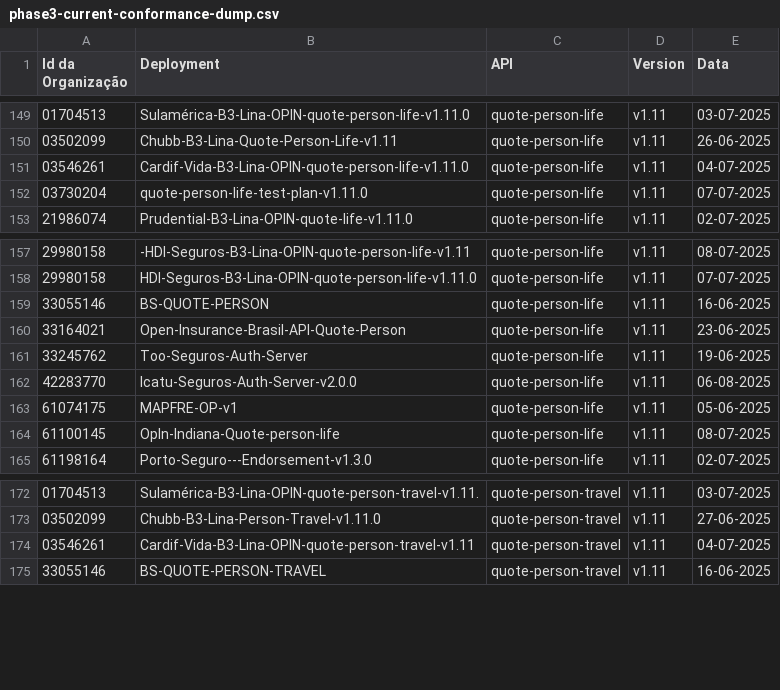
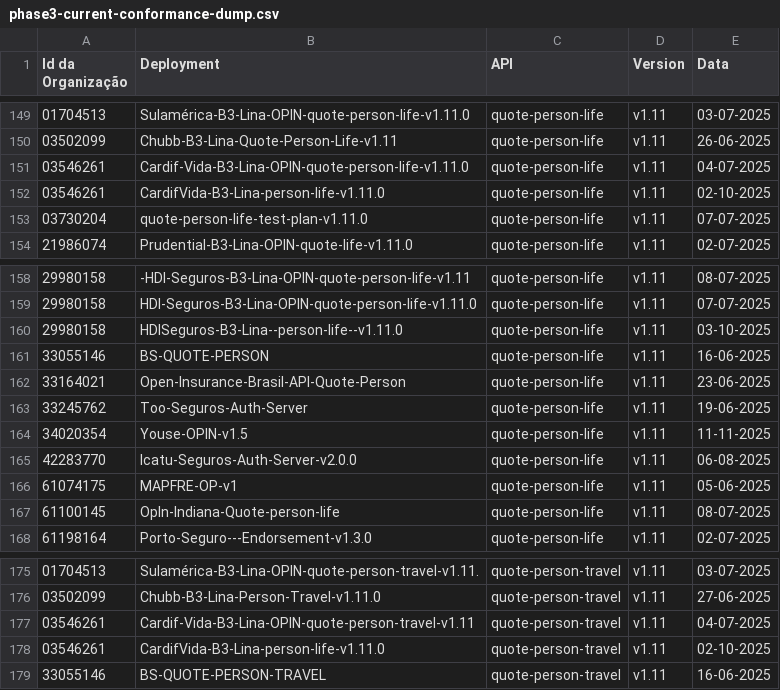
Before and after one commit to br-openinsurance/Conformance, a CSV file: results/phase3/current/phase3-current-conformance-dump.csv, drawn as a sheet; only a part is shown, gaps mark what is left out; the diff names each change by its address in the sheet, - before the commit and + after, or states it on an @@ line.

```diff
--- a/results/phase3/current/phase3-current-conformance-dump.csv
+++ b/results/phase3/current/phase3-current-conformance-dump.csv
+row 152: 03546261 | CardifVida-B3-Lina-person-life-v1.11.0 | quote-person-life | v1.11 | 02-10-2025
+row 160: 29980158 | HDISeguros-B3-Lina--person-life--v1.11.0 | quote-person-life | v1.11 | 03-10-2025
+row 164: 34020354 | Youse-OPIN-v1.5 | quote-person-life | v1.11 | 11-11-2025
+row 178: 03546261 | CardifVida-B3-Lina-person-life-v1.11.0 | quote-person-travel | v1.11 | 02-10-2025
```
Also changed, not shown: results/phase3/current/phase3-current-conformance-table.csv, 4 other files.
